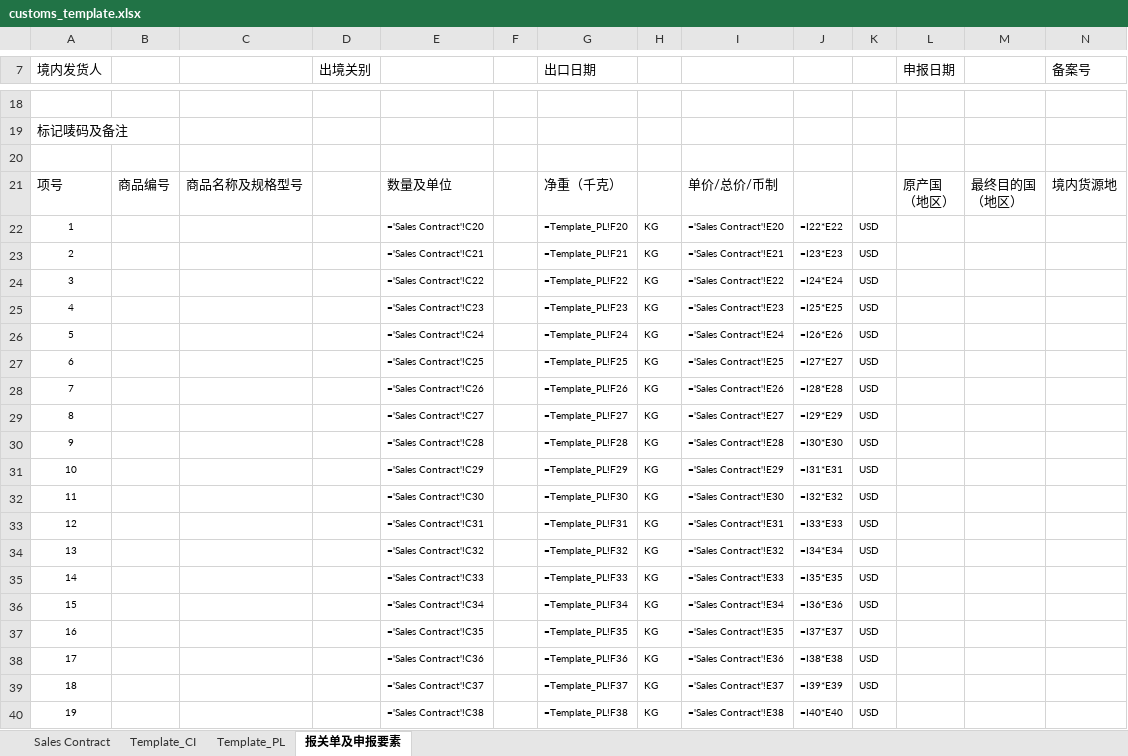
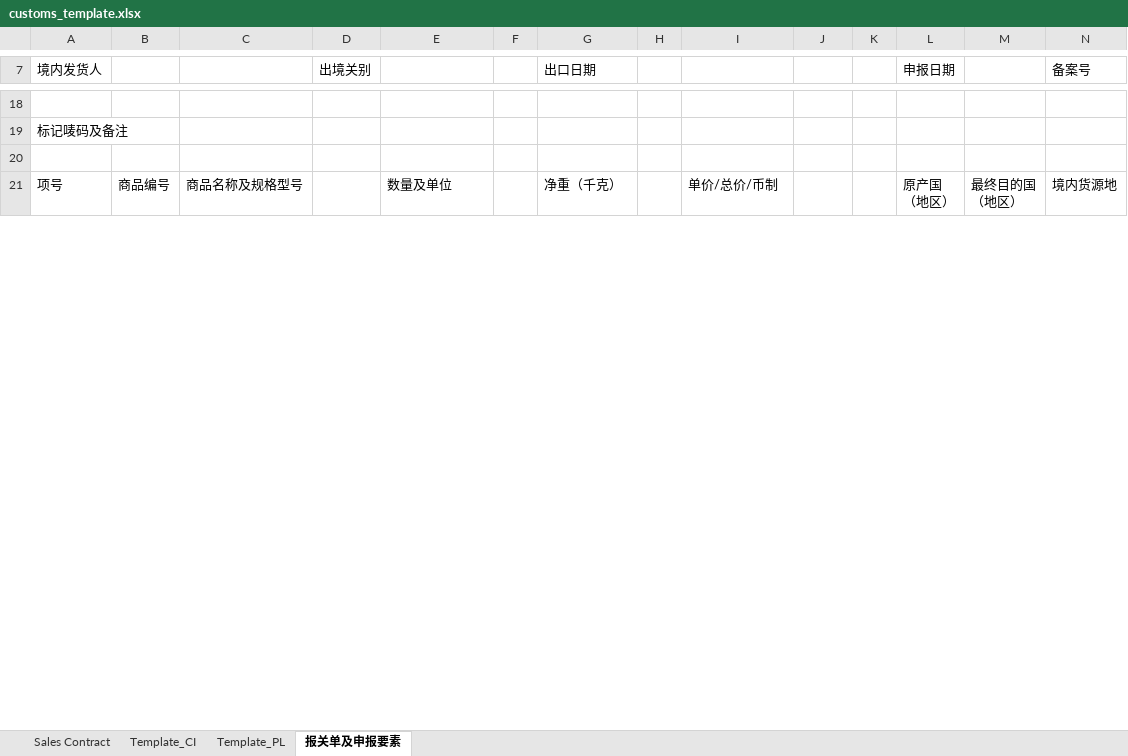
Before and after one commit to OrdinaryPPL17/procurement, an Excel workbook: customs_template.xlsx, sheet 报关单及申报要素, drawn as a sheet; only a part is shown, gaps mark what is left out; values as stored, in another font and other column widths than the file's, no borders; formulas without a stored value are shown as written; charts and pictures not drawn; removed rows and columns are numbered as before the commit, all else as after; rows hold the shown columns only; the diff covers the shown part only; the diff names each change by its address in the sheet, - before the commit and + after, or states it on an @@ line.

```diff
--- a/customs_template.xlsx (sheet 报关单及申报要素)
+++ b/customs_template.xlsx (sheet 报关单及申报要素)
-row 22: 1 |  |  |  | ='Sales Contract'!C20 |  | =Template_PL!F20 | KG | ='Sales Contract'!E20 | =I22*E22 | USD
-row 23: 2 |  |  |  | ='Sales Contract'!C21 |  | =Template_PL!F21 | KG | ='Sales Contract'!E21 | =I23*E23 | USD
-row 24: 3 |  |  |  | ='Sales Contract'!C22 |  | =Template_PL!F22 | KG | ='Sales Contract'!E22 | =I24*E24 | USD
-row 25: 4 |  |  |  | ='Sales Contract'!C23 |  | =Template_PL!F23 | KG | ='Sales Contract'!E23 | =I25*E25 | USD
-row 26: 5 |  |  |  | ='Sales Contract'!C24 |  | =Template_PL!F24 | KG | ='Sales Contract'!E24 | =I26*E26 | USD
-row 27: 6 |  |  |  | ='Sales Contract'!C25 |  | =Template_PL!F25 | KG | ='Sales Contract'!E25 | =I27*E27 | USD
-row 28: 7 |  |  |  | ='Sales Contract'!C26 |  | =Template_PL!F26 | KG | ='Sales Contract'!E26 | =I28*E28 | USD
-row 29: 8 |  |  |  | ='Sales Contract'!C27 |  | =Template_PL!F27 | KG | ='Sales Contract'!E27 | =I29*E29 | USD
-row 30: 9 |  |  |  | ='Sales Contract'!C28 |  | =Template_PL!F28 | KG | ='Sales Contract'!E28 | =I30*E30 | USD
-row 31: 10 |  |  |  | ='Sales Contract'!C29 |  | =Template_PL!F29 | KG | ='Sales Contract'!E29 | =I31*E31 | USD
-row 32: 11 |  |  |  | ='Sales Contract'!C30 |  | =Template_PL!F30 | KG | ='Sales Contract'!E30 | =I32*E32 | USD
-row 33: 12 |  |  |  | ='Sales Contract'!C31 |  | =Template_PL!F31 | KG | ='Sales Contract'!E31 | =I33*E33 | USD
-row 34: 13 |  |  |  | ='Sales Contract'!C32 |  | =Template_PL!F32 | KG | ='Sales Contract'!E32 | =I34*E34 | USD
-row 35: 14 |  |  |  | ='Sales Contract'!C33 |  | =Template_PL!F33 | KG | ='Sales Contract'!E33 | =I35*E35 | USD
-row 36: 15 |  |  |  | ='Sales Contract'!C34 |  | =Template_PL!F34 | KG | ='Sales Contract'!E34 | =I36*E36 | USD
-row 37: 16 |  |  |  | ='Sales Contract'!C35 |  | =Template_PL!F35 | KG | ='Sales Contract'!E35 | =I37*E37 | USD
-row 38: 17 |  |  |  | ='Sales Contract'!C36 |  | =Template_PL!F36 | KG | ='Sales Contract'!E36 | =I38*E38 | USD
-row 39: 18 |  |  |  | ='Sales Contract'!C37 |  | =Template_PL!F37 | KG | ='Sales Contract'!E37 | =I39*E39 | USD
-row 40: 19 |  |  |  | ='Sales Contract'!C38 |  | =Template_PL!F38 | KG | ='Sales Contract'!E38 | =I40*E40 | USD
```
Also changed, not shown: 62 added rows, 72 removed rows and row numbers in column A elsewhere in this sheet, sheet Sales Contract, sheet Template_PL, sheet Template_CI, hidden cells, charts or pictures.
